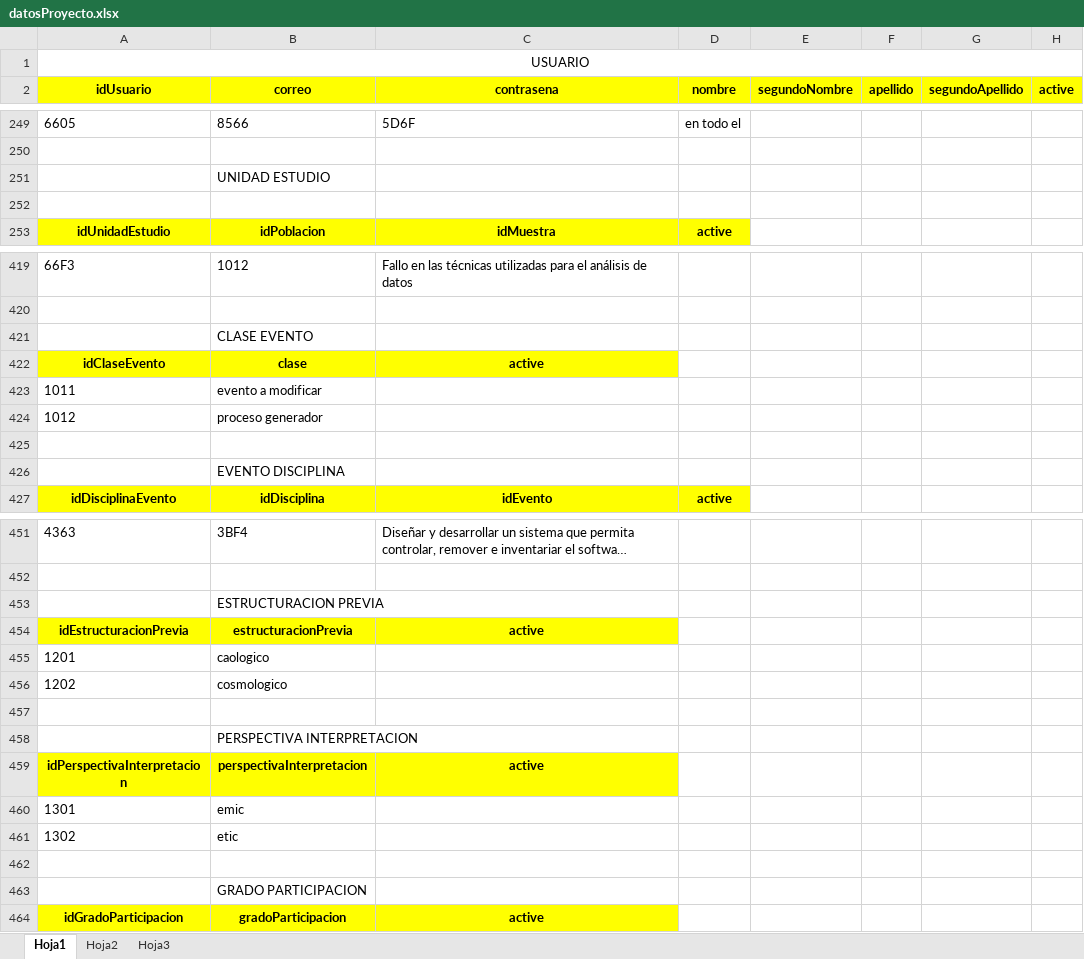
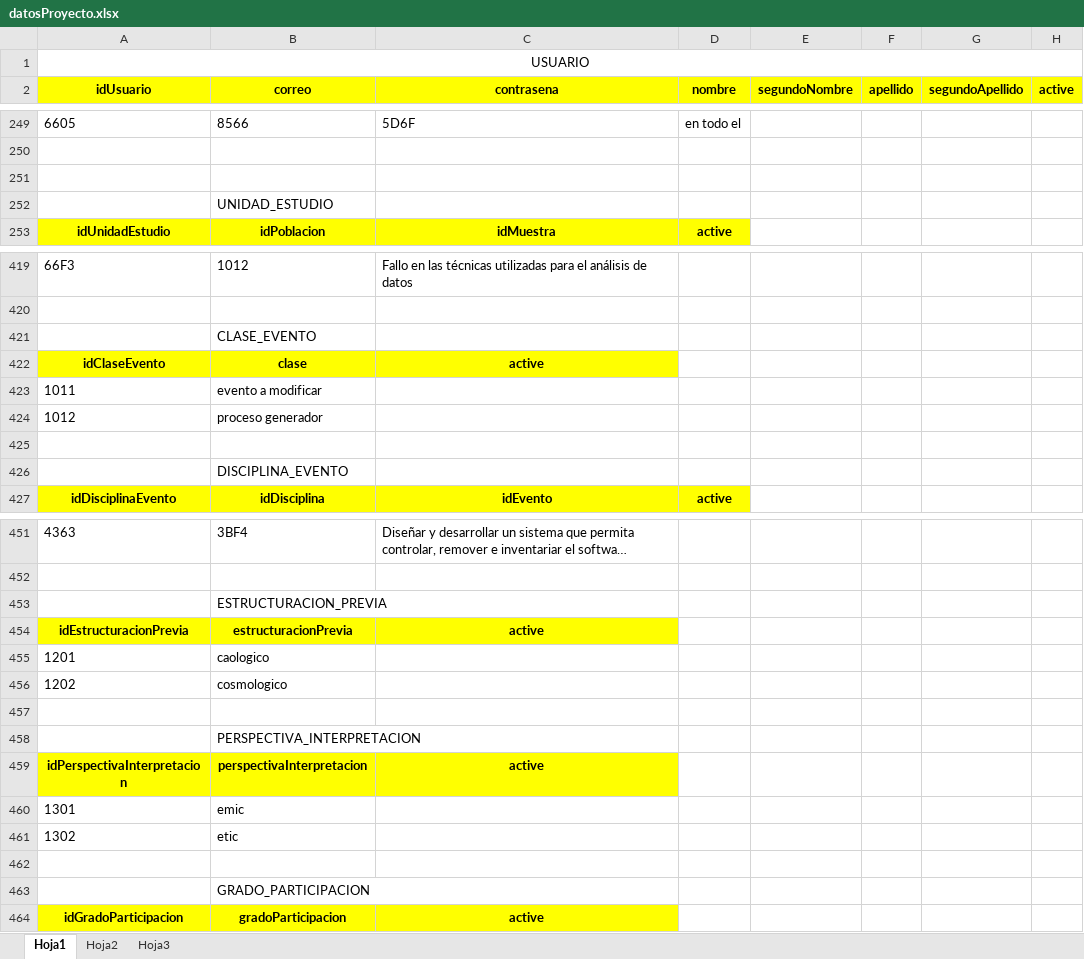
Before and after one commit to GaboDevelop/investx-Frontend, an Excel workbook: backend/bd/datosProyecto.xlsx, sheet Hoja1, drawn as a sheet; only a part is shown, gaps mark what is left out; long unchanged cells end in …; values as stored, in another font and other column widths than the file's, no borders; removed rows and columns are numbered as before the commit, all else as after; the diff covers the shown part only; the diff names each change by its address in the sheet, - before the commit and + after, or states it on an @@ line.

```diff
--- a/backend/bd/datosProyecto.xlsx (sheet Hoja1)
+++ b/backend/bd/datosProyecto.xlsx (sheet Hoja1)
-row 251:  | UNIDAD ESTUDIO
+row 252:  | UNIDAD_ESTUDIO
-B421 (correo): CLASE EVENTO
+B421 (correo): CLASE_EVENTO
-B426 (correo): EVENTO DISCIPLINA
+B426 (correo): DISCIPLINA_EVENTO
-B453 (correo): ESTRUCTURACION PREVIA
+B453 (correo): ESTRUCTURACION_PREVIA
-B458 (correo): PERSPECTIVA INTERPRETACION
+B458 (correo): PERSPECTIVA_INTERPRETACION
-B463 (correo): GRADO PARTICIPACION
+B463 (correo): GRADO_PARTICIPACION
```
Also changed, not shown: 25 edited cells elsewhere in this sheet, 1 other file.
